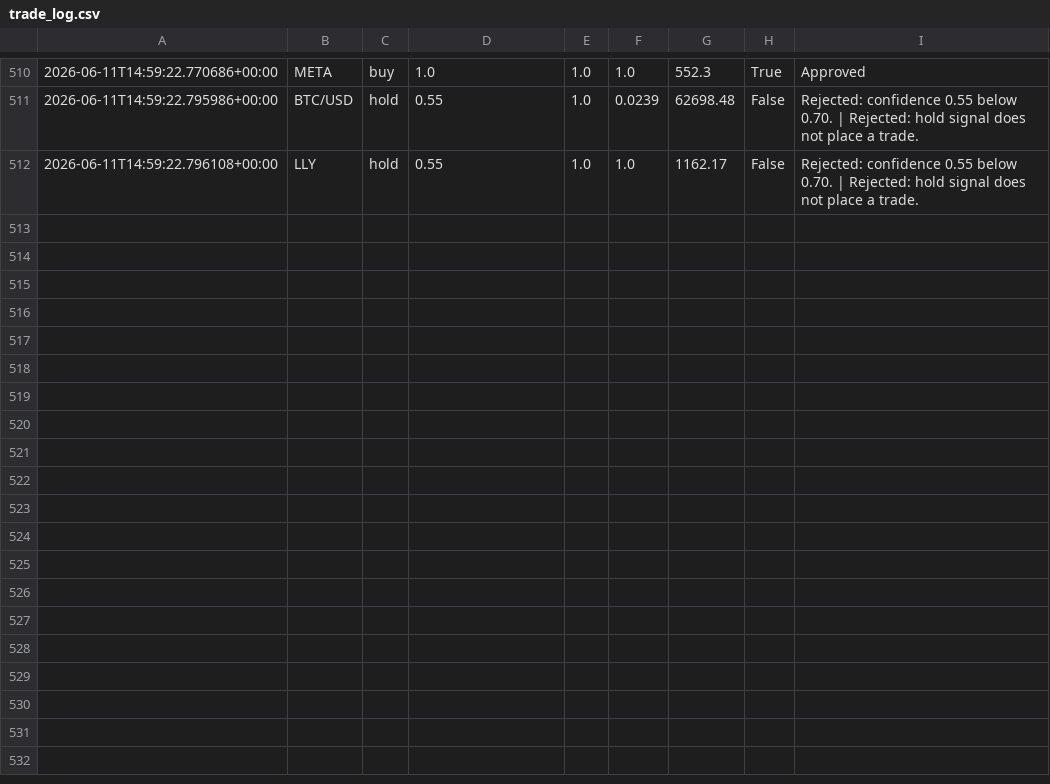
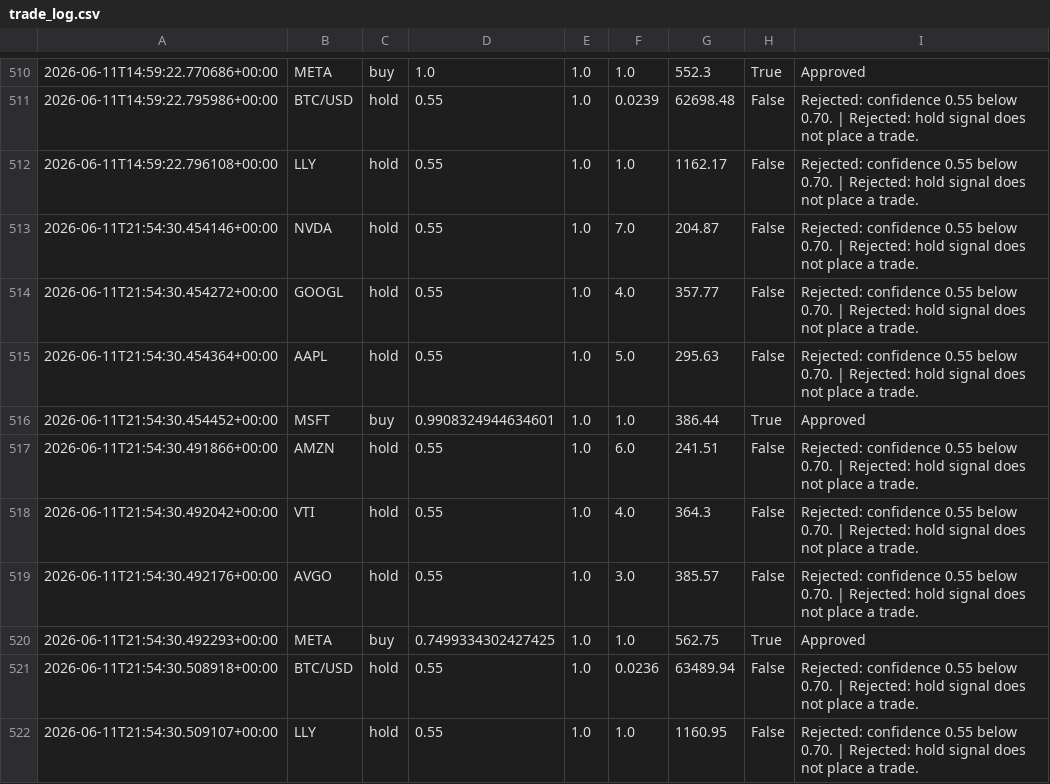
Before and after one commit to JUnelus/AI-Alpaca-Day-Trading-Paper-Bot, a CSV file: data/trade_log.csv, drawn as a sheet; only a part is shown, gaps mark what is left out; the diff names each change by its address in the sheet, - before the commit and + after, or states it on an @@ line.

```diff
--- a/data/trade_log.csv
+++ b/data/trade_log.csv
+row 513: 2026-06-11T21:54:30.454146+00:00 | NVDA | hold | 0.55 | 1.0 | 7.0 | 204.87 | False | Rejected: confidence 0.55 below 0.70. | Rejected: hold signal does not place a trade.
+row 514: 2026-06-11T21:54:30.454272+00:00 | GOOGL | hold | 0.55 | 1.0 | 4.0 | 357.77 | False | Rejected: confidence 0.55 below 0.70. | Rejected: hold signal does not place a trade.
+row 515: 2026-06-11T21:54:30.454364+00:00 | AAPL | hold | 0.55 | 1.0 | 5.0 | 295.63 | False | Rejected: confidence 0.55 below 0.70. | Rejected: hold signal does not place a trade.
+row 516: 2026-06-11T21:54:30.454452+00:00 | MSFT | buy | 0.9908324944634601 | 1.0 | 1.0 | 386.44 | True | Approved
+row 517: 2026-06-11T21:54:30.491866+00:00 | AMZN | hold | 0.55 | 1.0 | 6.0 | 241.51 | False | Rejected: confidence 0.55 below 0.70. | Rejected: hold signal does not place a trade.
+row 518: 2026-06-11T21:54:30.492042+00:00 | VTI | hold | 0.55 | 1.0 | 4.0 | 364.3 | False | Rejected: confidence 0.55 below 0.70. | Rejected: hold signal does not place a trade.
+row 519: 2026-06-11T21:54:30.492176+00:00 | AVGO | hold | 0.55 | 1.0 | 3.0 | 385.57 | False | Rejected: confidence 0.55 below 0.70. | Rejected: hold signal does not place a trade.
+row 520: 2026-06-11T21:54:30.492293+00:00 | META | buy | 0.7499334302427425 | 1.0 | 1.0 | 562.75 | True | Approved
+row 521: 2026-06-11T21:54:30.508918+00:00 | BTC/USD | hold | 0.55 | 1.0 | 0.0236 | 63489.94 | False | Rejected: confidence 0.55 below 0.70. | Rejected: hold signal does not place a trade.
+row 522: 2026-06-11T21:54:30.509107+00:00 | LLY | hold | 0.55 | 1.0 | 1.0 | 1160.95 | False | Rejected: confidence 0.55 below 0.70. | Rejected: hold signal does not place a trade.
```
Also changed, not shown: 3 other files.
